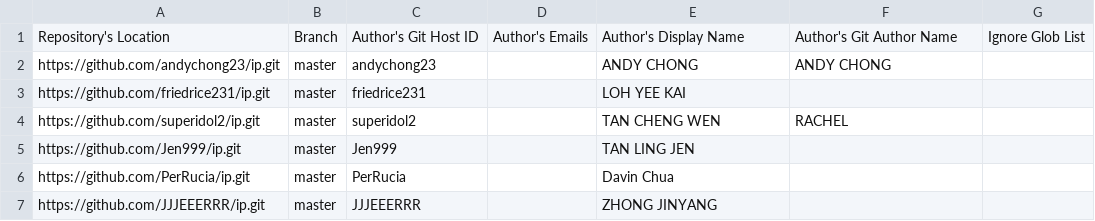
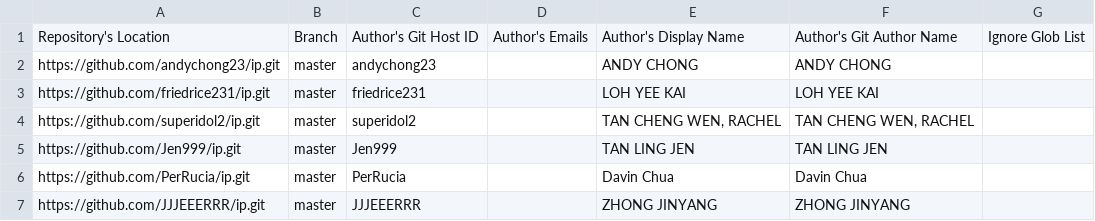
Before and after one commit to nus-cs2103de-ay2425s2/tp-code-dashboard, a CSV file: configs/author-config.csv, drawn as a sheet; the diff names each change by its address in the sheet, - before the commit and + after, or states it on an @@ line.

Commit message:
feat: revert back changes

```diff
--- a/configs/author-config.csv
+++ b/configs/author-config.csv
-F3: (empty)
+F3: LOH YEE KAI
-E4: TAN CHENG WEN
+E4: TAN CHENG WEN, RACHEL
-F4: RACHEL
+F4: TAN CHENG WEN, RACHEL
-F5: (empty)
+F5: TAN LING JEN
-F6: (empty)
+F6: Davin Chua
-F7: (empty)
+F7: ZHONG JINYANG
```
